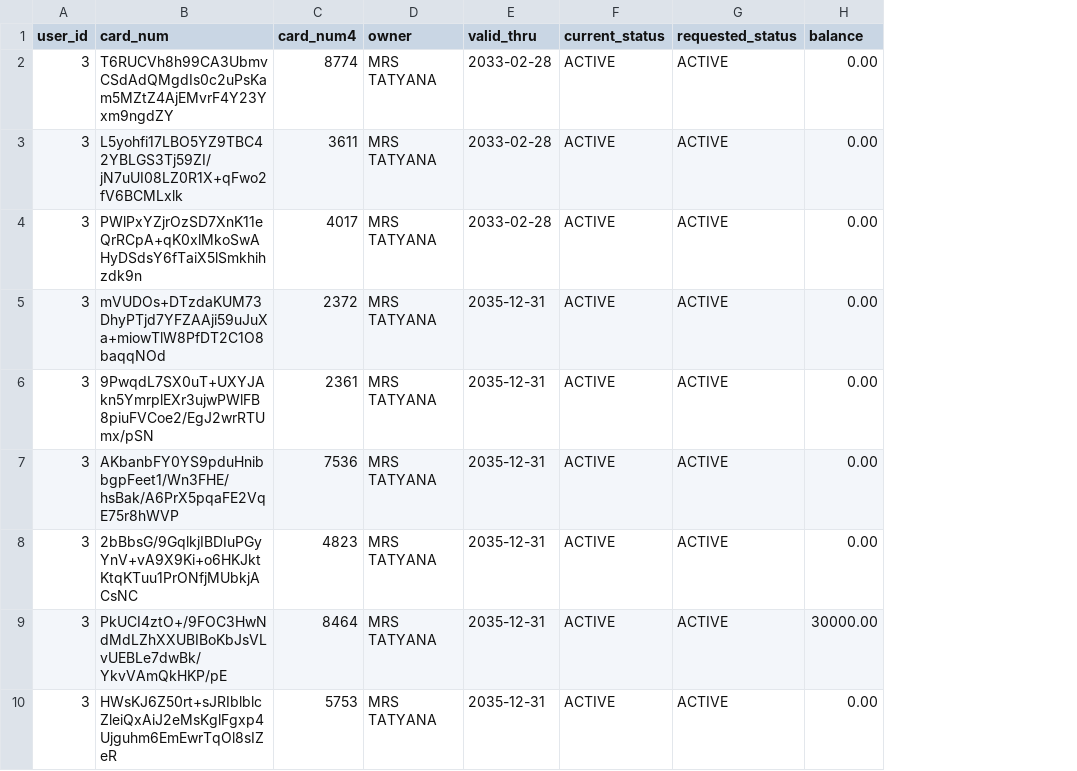
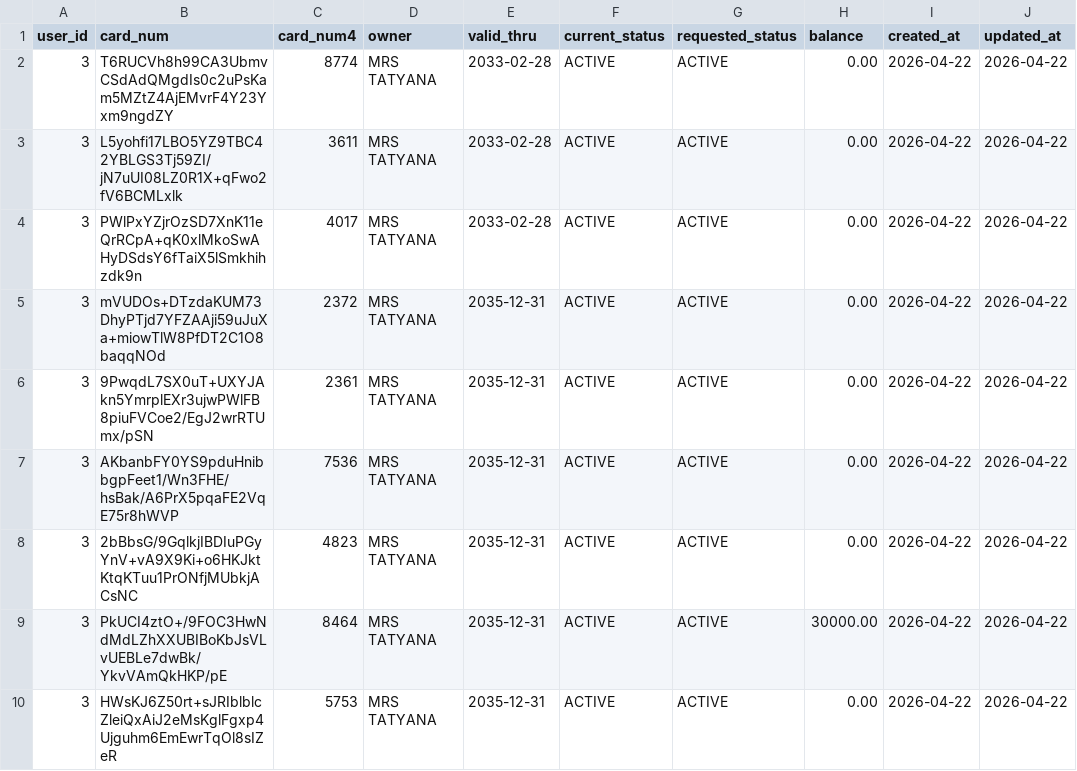
Before and after one commit to HappySeal2020/bank_REST, a CSV file: src/main/resources/db/migration/data/card.csv, drawn as a sheet; only a part is shown; the diff names each change by its address in the sheet, - before the commit and + after, or states it on an @@ line.

Commit message:
work on mistakes: Liquibase preconditions; interface for UserService, CardService; JavaDoc; CORS; fields createdAt, updatedAt for User

```diff
--- a/src/main/resources/db/migration/data/card.csv
+++ b/src/main/resources/db/migration/data/card.csv
+column I (created_at), rows 2-10: all 2026-04-22
+column J (updated_at), rows 2-10: all 2026-04-22
```
Also changed, not shown: src/main/resources/db/migration/data/user_tbl.csv, 56 other files.
